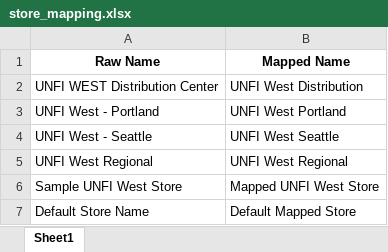
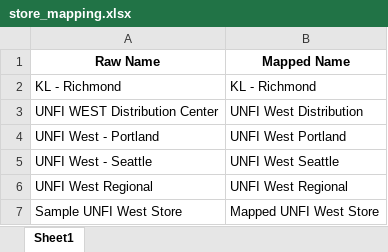
Before and after one commit to RishamChandi/OrderTransformer, an Excel workbook: mappings/unfi_west/store_mapping.xlsx, sheet Sheet1, drawn as a sheet; values as stored, in another font and other column widths than the file's, no borders; removed rows and columns are numbered as before the commit, all else as after; the diff names each change by its address in the sheet, - before the commit and + after, or states it on an @@ line.

```diff
--- a/mappings/unfi_west/store_mapping.xlsx (sheet Sheet1)
+++ b/mappings/unfi_west/store_mapping.xlsx (sheet Sheet1)
+row 2: KL - Richmond | KL - Richmond
-row 7: Default Store Name | Default Mapped Store
```
Also changed, not shown: mappings/tkmaxx/store_mapping.xlsx, mappings/unfi/store_mapping.xlsx, 7 other files.
